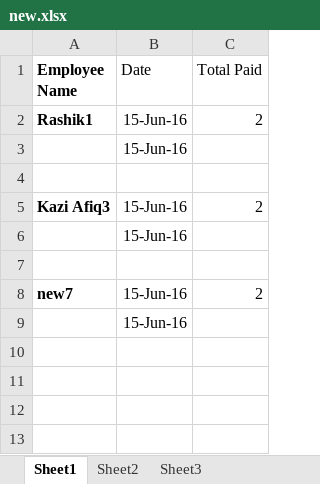
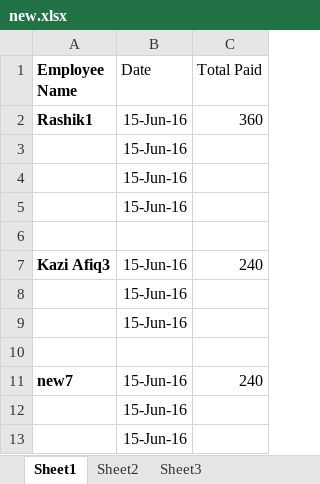
Before and after one commit to Rashik004/Beverage-Management, an Excel workbook: BeverageManagement/Content/new.xlsx, sheet Sheet1, drawn as a sheet; values as stored, in another font and other column widths than the file's, no borders; addresses are those after the commit; the diff names each change by its address in the sheet, - before the commit and + after, or states it on an @@ line.

Commit message:
#38
- #38 A column named Total Paid Amount has been added

```diff
--- a/BeverageManagement/Content/new.xlsx (sheet Sheet1)
+++ b/BeverageManagement/Content/new.xlsx (sheet Sheet1)
-C2 (Total Paid): 2
+C2 (Total Paid): 360
+row 3:  | 15-Jun-16
+row 4:  | 15-Jun-16
-C7 (Total Paid): 2
+C7 (Total Paid): 240
+row 8:  | 15-Jun-16
-C11 (Total Paid): 2
+C11 (Total Paid): 240
+row 12:  | 15-Jun-16
```
Also changed, not shown: 7 other files.
